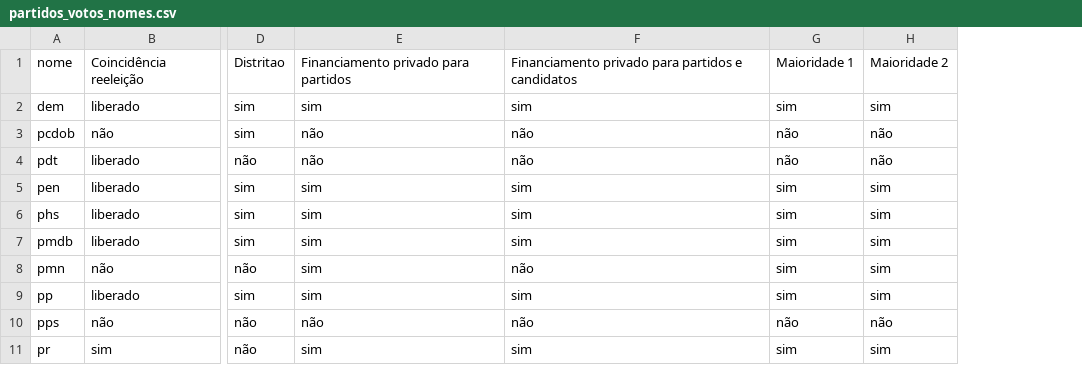
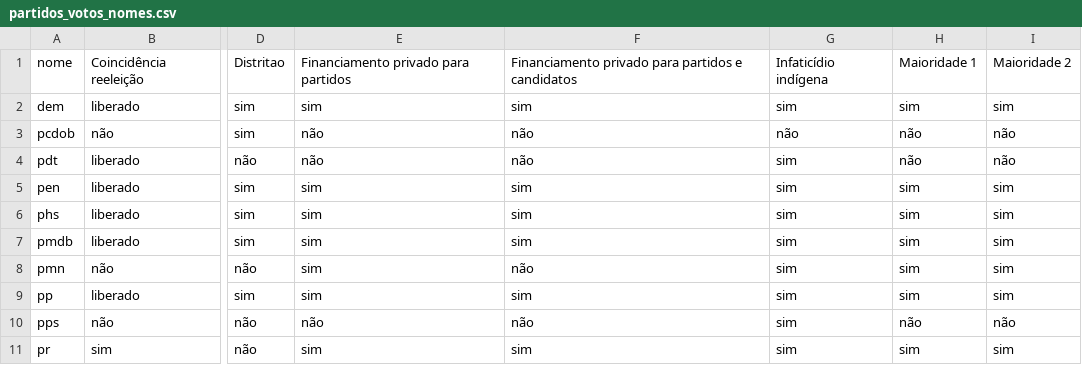
Before and after one commit to nazareno/houseofcunha, a CSV file: votacoes_selecionadas/partidos_votos_nomes.csv, drawn as a sheet; only a part is shown, gaps mark what is left out; the diff names each change by its address in the sheet, - before the commit and + after, or states it on an @@ line.

```diff
--- a/votacoes_selecionadas/partidos_votos_nomes.csv
+++ b/votacoes_selecionadas/partidos_votos_nomes.csv
+column G, rows 1-11: Infaticídio indígena | sim | não | sim | sim | sim | sim | sim | sim | sim | sim
```
Also changed, not shown: proposicoes-votadas-2015.csv, votacoes_selecionadas/deputados_votos.csv, 25 other files.
